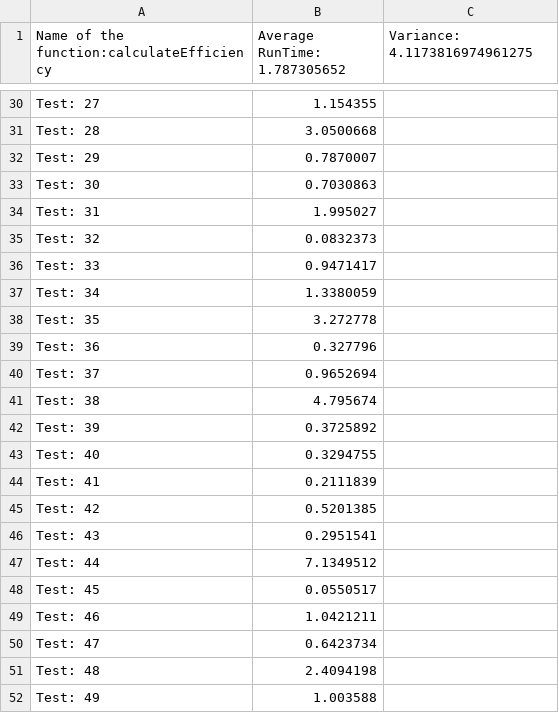
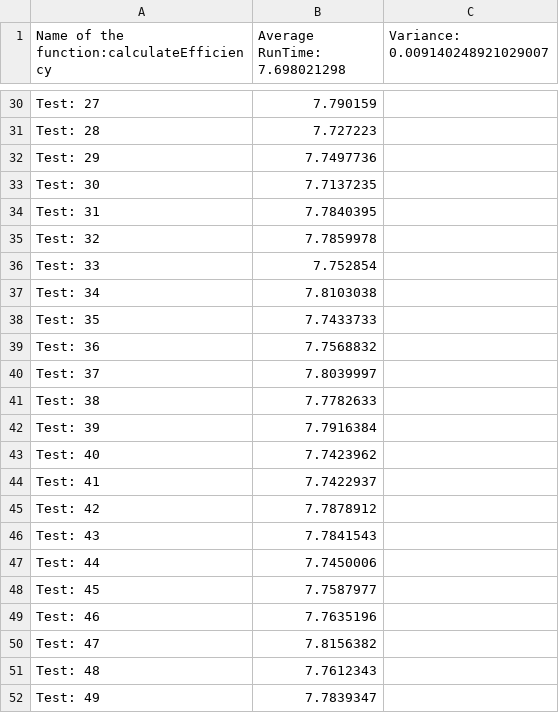
Before and after one commit to andreaonorato/ProgramAnalysis_Project, a CSV file: src_RandomTesting/random_testing_results_calculateEfficiency.csv, drawn as a sheet; only a part is shown, gaps mark what is left out; the diff covers the shown part only; the diff names each change by its address in the sheet, - before the commit and + after, or states it on an @@ line.

```diff
--- a/src_RandomTesting/random_testing_results_calculateEfficiency.csv
+++ b/src_RandomTesting/random_testing_results_calculateEfficiency.csv
-B1: Average RunTime: 1.787305652
+B1: Average RunTime: 7.698021298
-C1: Variance: 4.1173816974961275
+C1: Variance: 0.009140248921029007
-B30 (Average RunTime: 7.698021298): 1.154355
+B30 (Average RunTime: 7.698021298): 7.790159
-B31 (Average RunTime: 7.698021298): 3.0500668
+B31 (Average RunTime: 7.698021298): 7.727223
-B32 (Average RunTime: 7.698021298): 0.7870007
+B32 (Average RunTime: 7.698021298): 7.7497736
-B33 (Average RunTime: 7.698021298): 0.7030863
+B33 (Average RunTime: 7.698021298): 7.7137235
-B34 (Average RunTime: 7.698021298): 1.995027
+B34 (Average RunTime: 7.698021298): 7.7840395
-B35 (Average RunTime: 7.698021298): 0.0832373
+B35 (Average RunTime: 7.698021298): 7.7859978
-B36 (Average RunTime: 7.698021298): 0.9471417
+B36 (Average RunTime: 7.698021298): 7.752854
-B37 (Average RunTime: 7.698021298): 1.3380059
+B37 (Average RunTime: 7.698021298): 7.8103038
-B38 (Average RunTime: 7.698021298): 3.272778
+B38 (Average RunTime: 7.698021298): 7.7433733
-B39 (Average RunTime: 7.698021298): 0.327796
+B39 (Average RunTime: 7.698021298): 7.7568832
-B40 (Average RunTime: 7.698021298): 0.9652694
+B40 (Average RunTime: 7.698021298): 7.8039997
-B41 (Average RunTime: 7.698021298): 4.795674
+B41 (Average RunTime: 7.698021298): 7.7782633
-B42 (Average RunTime: 7.698021298): 0.3725892
+B42 (Average RunTime: 7.698021298): 7.7916384
-B43 (Average RunTime: 7.698021298): 0.3294755
+B43 (Average RunTime: 7.698021298): 7.7423962
-B44 (Average RunTime: 7.698021298): 0.2111839
+B44 (Average RunTime: 7.698021298): 7.7422937
-B45 (Average RunTime: 7.698021298): 0.5201385
+B45 (Average RunTime: 7.698021298): 7.7878912
-B46 (Average RunTime: 7.698021298): 0.2951541
+B46 (Average RunTime: 7.698021298): 7.7841543
-B47 (Average RunTime: 7.698021298): 7.1349512
+B47 (Average RunTime: 7.698021298): 7.7450006
-B48 (Average RunTime: 7.698021298): 0.0550517
+B48 (Average RunTime: 7.698021298): 7.7587977
-B49 (Average RunTime: 7.698021298): 1.0421211
+B49 (Average RunTime: 7.698021298): 7.7635196
-B50 (Average RunTime: 7.698021298): 0.6423734
+B50 (Average RunTime: 7.698021298): 7.8156382
-B51 (Average RunTime: 7.698021298): 2.4094198
+B51 (Average RunTime: 7.698021298): 7.7612343
-B52 (Average RunTime: 7.698021298): 1.003588
+B52 (Average RunTime: 7.698021298): 7.7839347
```
Also changed, not shown: 27 edited cells elsewhere in this file, src/concolic_results.csv, src_RandomTesting/random_testing_results_example_loop_ShowBalance.csv, 5 other files.
